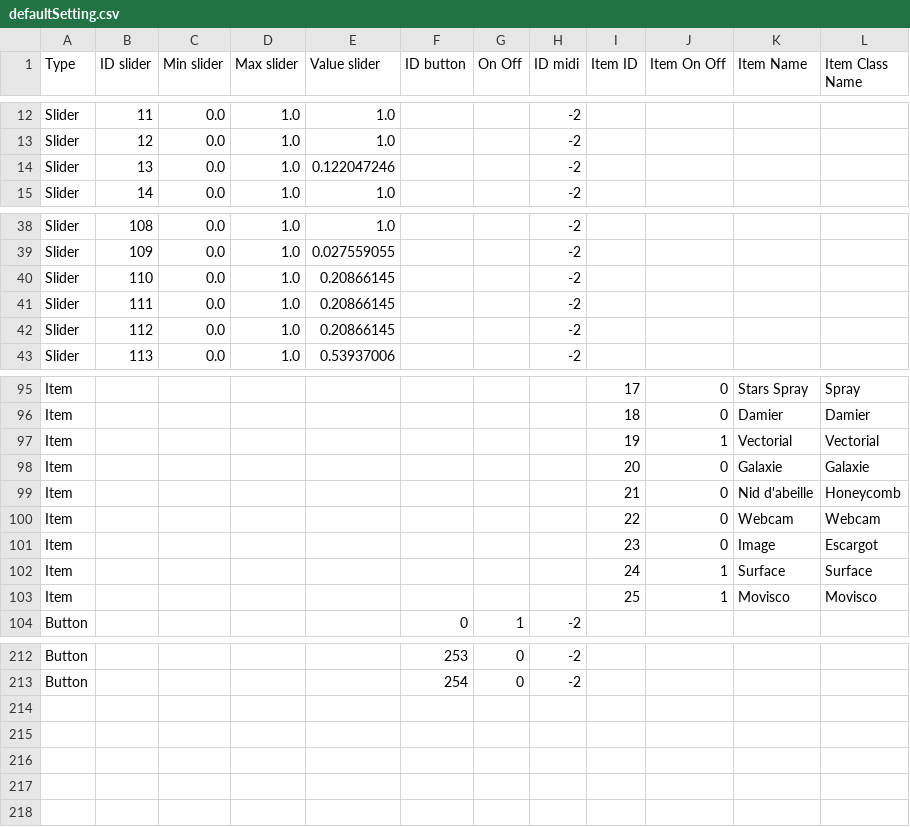
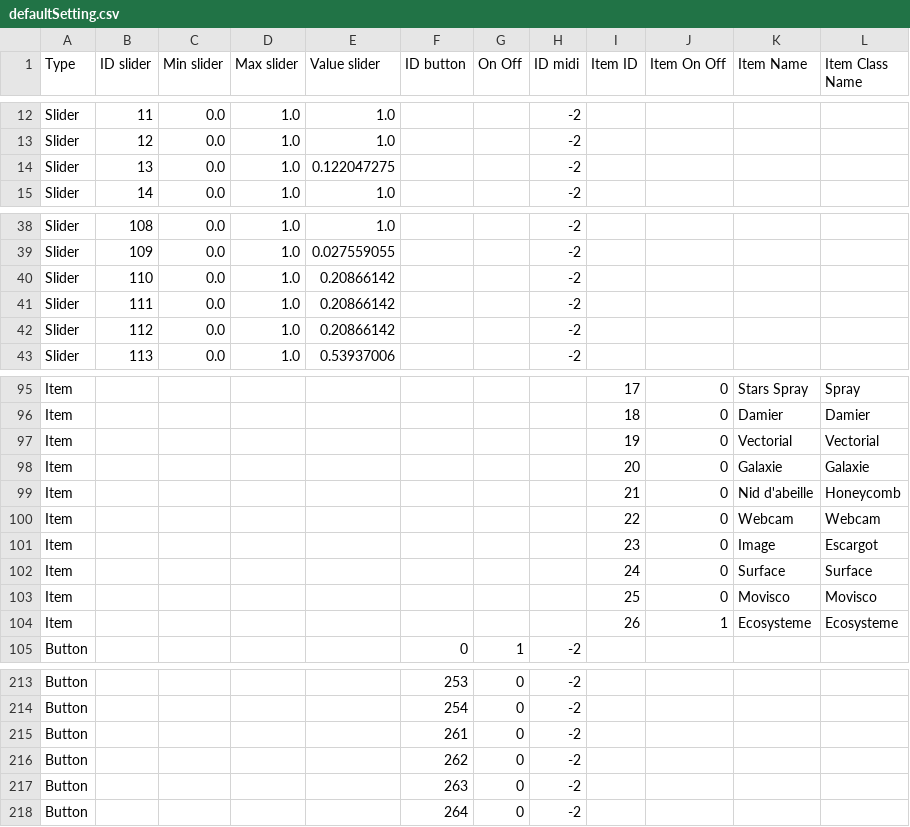
Before and after one commit to knupel/ROMANESCO-Processing, a CSV file: Software_30/Controleur_30/preferences/setting/defaultSetting.csv, drawn as a sheet; only a part is shown, gaps mark what is left out; the diff covers the shown part only.

Commit message:
update item ecosystem and more

```diff
--- a/Software_30/Controleur_30/preferences/setting/defaultSetting.csv
+++ b/Software_30/Controleur_30/preferences/setting/defaultSetting.csv
@@ -13,3 +13,3 @@ Slider,11,0.0,1.0,1.0,,,-2,,,,
 Slider,12,0.0,1.0,1.0,,,-2,,,,
-Slider,13,0.0,1.0,0.122047246,,,-2,,,,
+Slider,13,0.0,1.0,0.122047275,,,-2,,,,
 Slider,14,0.0,1.0,1.0,,,-2,,,,
@@ -39,5 +39,5 @@ Slider,108,0.0,1.0,1.0,,,-2,,,,
 Slider,109,0.0,1.0,0.027559055,,,-2,,,,
-Slider,110,0.0,1.0,0.20866145,,,-2,,,,
-Slider,111,0.0,1.0,0.20866145,,,-2,,,,
-Slider,112,0.0,1.0,0.20866145,,,-2,,,,
+Slider,110,0.0,1.0,0.20866142,,,-2,,,,
+Slider,111,0.0,1.0,0.20866142,,,-2,,,,
+Slider,112,0.0,1.0,0.20866142,,,-2,,,,
 Slider,113,0.0,1.0,0.53937006,,,-2,,,,
@@ -96,3 +96,3 @@ Item,,,,,,,,17,0,Stars Spray,Spray
 Item,,,,,,,,18,0,Damier,Damier
-Item,,,,,,,,19,1,Vectorial,Vectorial
+Item,,,,,,,,19,0,Vectorial,Vectorial
 Item,,,,,,,,20,0,Galaxie,Galaxie
@@ -101,4 +101,5 @@ Item,,,,,,,,22,0,Webcam,Webcam
 Item,,,,,,,,23,0,Image,Escargot
-Item,,,,,,,,24,1,Surface,Surface
-Item,,,,,,,,25,1,Movisco,Movisco
+Item,,,,,,,,24,0,Surface,Surface
+Item,,,,,,,,25,0,Movisco,Movisco
+Item,,,,,,,,26,1,Ecosysteme,Ecosysteme
 Button,,,,,0,1,-2,,,,
@@ -213 +214,5 @@ Button,,,,,253,0,-2,,,,
 Button,,,,,254,0,-2,,,,
+Button,,,,,261,0,-2,,,,
+Button,,,,,262,0,-2,,,,
+Button,,,,,263,0,-2,,,,
+Button,,,,,264,0,-2,,,,
```
Also changed, not shown: 4 edited cells elsewhere in this file, Software_30/Controleur_30/preferences/objects/index_romanesco_objects.csv, Software_30/PreScene_30/preferences/objects/index_romanesco_objects.csv, 24 other files.
